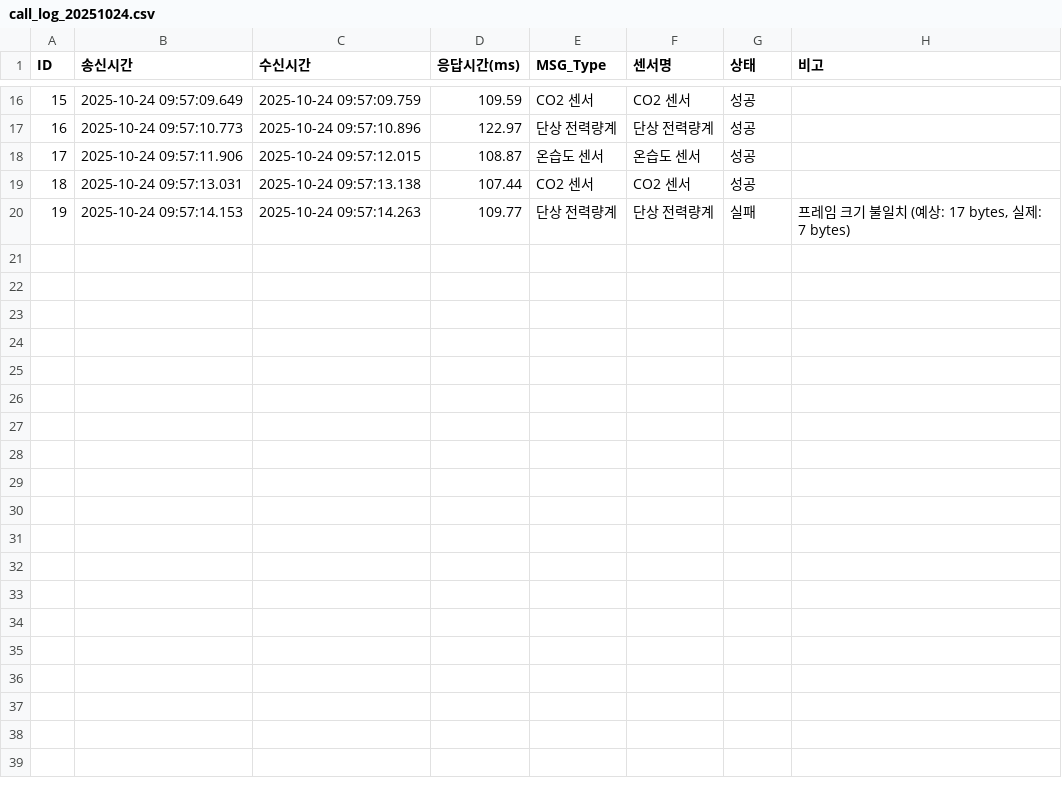
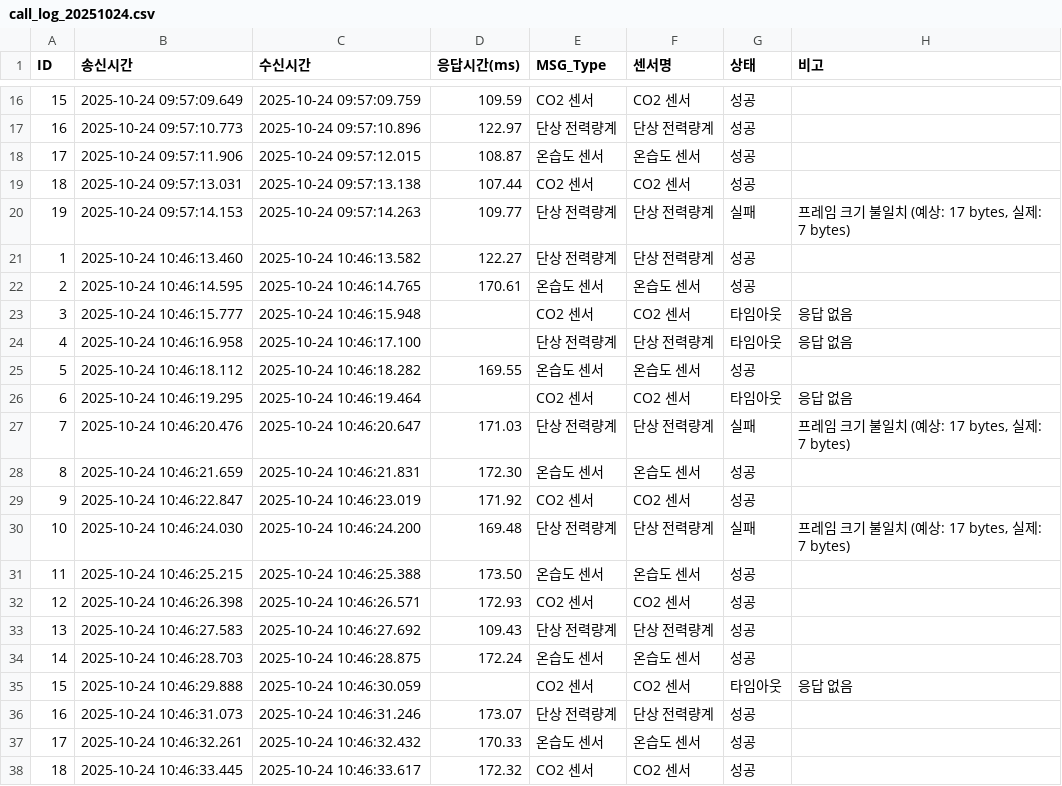
Before and after one commit to sHunjang/DAQ_communication_tester, a CSV file: communication-pc/logs/call_log_20251024.csv, drawn as a sheet; only a part is shown, gaps mark what is left out.

```diff
--- a/communication-pc/logs/call_log_20251024.csv
+++ b/communication-pc/logs/call_log_20251024.csv
@@ -20 +20,19 @@ ID,송신시간,수신시간,응답시간(ms),MSG_Type,센서명,상태,비고
 19,2025-10-24 09:57:14.153,2025-10-24 09:57:14.263,109.77,단상 전력량계,단상 전력량계,실패,"프레임 크기 불일치 (예상: 17 bytes, 실제: 7 bytes)"
+1,2025-10-24 10:46:13.460,2025-10-24 10:46:13.582,122.27,단상 전력량계,단상 전력량계,성공,
+2,2025-10-24 10:46:14.595,2025-10-24 10:46:14.765,170.61,온습도 센서,온습도 센서,성공,
+3,2025-10-24 10:46:15.777,2025-10-24 10:46:15.948,,CO2 센서,CO2 센서,타임아웃,응답 없음
+4,2025-10-24 10:46:16.958,2025-10-24 10:46:17.100,,단상 전력량계,단상 전력량계,타임아웃,응답 없음
+5,2025-10-24 10:46:18.112,2025-10-24 10:46:18.282,169.55,온습도 센서,온습도 센서,성공,
+6,2025-10-24 10:46:19.295,2025-10-24 10:46:19.464,,CO2 센서,CO2 센서,타임아웃,응답 없음
+7,2025-10-24 10:46:20.476,2025-10-24 10:46:20.647,171.03,단상 전력량계,단상 전력량계,실패,"프레임 크기 불일치 (예상: 17 bytes, 실제: 7 bytes)"
+8,2025-10-24 10:46:21.659,2025-10-24 10:46:21.831,172.30,온습도 센서,온습도 센서,성공,
+9,2025-10-24 10:46:22.847,2025-10-24 10:46:23.019,171.92,CO2 센서,CO2 센서,성공,
+10,2025-10-24 10:46:24.030,2025-10-24 10:46:24.200,169.48,단상 전력량계,단상 전력량계,실패,"프레임 크기 불일치 (예상: 17 bytes, 실제: 7 bytes)"
+11,2025-10-24 10:46:25.215,2025-10-24 10:46:25.388,173.50,온습도 센서,온습도 센서,성공,
+12,2025-10-24 10:46:26.398,2025-10-24 10:46:26.571,172.93,CO2 센서,CO2 센서,성공,
+13,2025-10-24 10:46:27.583,2025-10-24 10:46:27.692,109.43,단상 전력량계,단상 전력량계,성공,
+14,2025-10-24 10:46:28.703,2025-10-24 10:46:28.875,172.24,온습도 센서,온습도 센서,성공,
+15,2025-10-24 10:46:29.888,2025-10-24 10:46:30.059,,CO2 센서,CO2 센서,타임아웃,응답 없음
+16,2025-10-24 10:46:31.073,2025-10-24 10:46:31.246,173.07,단상 전력량계,단상 전력량계,성공,
+17,2025-10-24 10:46:32.261,2025-10-24 10:46:32.432,170.33,온습도 센서,온습도 센서,성공,
+18,2025-10-24 10:46:33.445,2025-10-24 10:46:33.617,172.32,CO2 센서,CO2 센서,성공,
```
Also changed, not shown: communication-pc/logs/sensor_data_20251024.csv, 5 other files.
